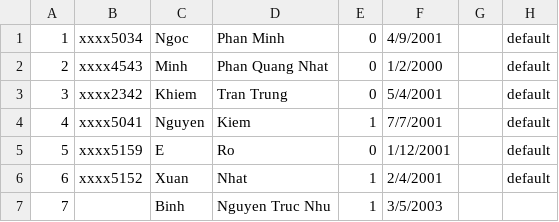
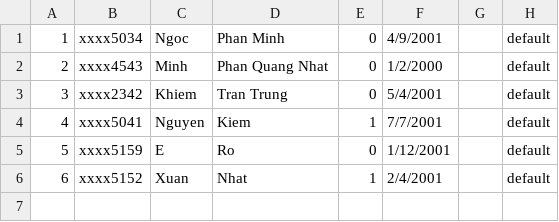
Before and after one commit to trongnghia2304/CS162-PortalApp, a CSV file: CS162-21APCS-18125030/csv/staff_input.csv, drawn as a sheet.

```diff
--- a/CS162-21APCS-18125030/csv/staff_input.csv
+++ b/CS162-21APCS-18125030/csv/staff_input.csv
@@ -6,2 +6 @@
 6,xxxx5152,Xuan,Nhat,1,2/4/2001,,default,
-7,,Binh,Nguyen Truc Nhu,1,3/5/2003,,,
```
Also changed, not shown: CS162-21APCS-18125030/csv/registration_day.csv, CS162-21APCS-18125030/csv/registration_day_output.csv, 12 other files.
